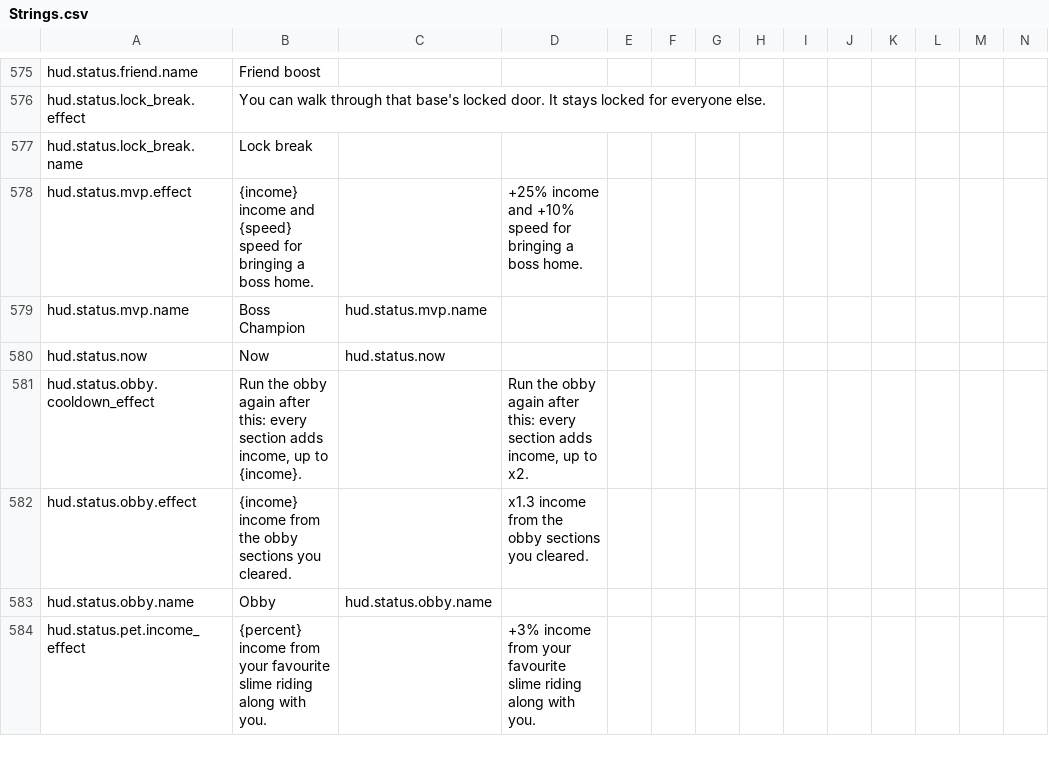
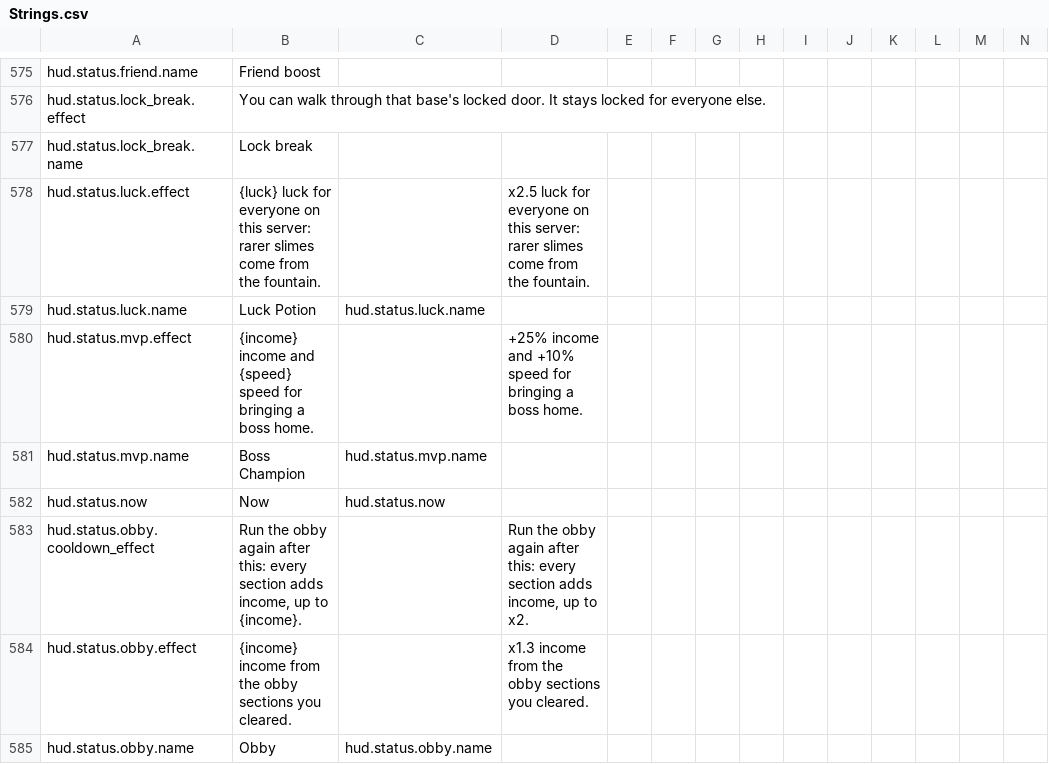
Before and after one commit to Mxndarijn/RobloxGames, a CSV file: games/steal-a-slime/locale/Strings.csv, drawn as a sheet; only a part is shown, gaps mark what is left out; the shorter side is filled out with more unchanged rows; rows hold the shown columns only; the diff names each change by its address in the sheet, - before the commit and + after, or states it on an @@ line.

Commit message:
feat(steal-a-slime): Luck Potion shows as a bottom-right status slot (#751)
The server Luck Potion now gets its own slot in the bottom-right status row,
right after the server modifier: the potion icon, the time left, and a tooltip
with its luck multiplier.

```diff
--- a/games/steal-a-slime/locale/Strings.csv
+++ b/games/steal-a-slime/locale/Strings.csv
+row 578: hud.status.luck.effect | {luck} luck for everyone on this server: rarer slimes come from the fountain. |  | x2.5 luck for everyone on this server: rarer slimes come from the fountain.
+row 579: hud.status.luck.name | Luck Potion | hud.status.luck.name
```
Also changed, not shown: 5 other files.
